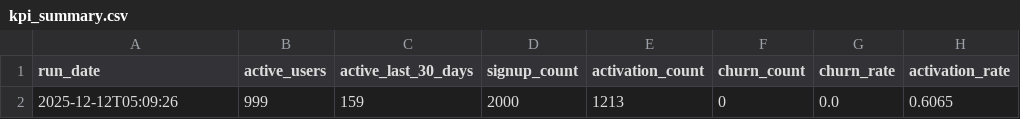
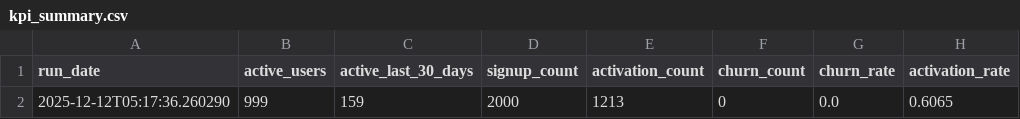
Before and after one commit to PatilVarad2022/P5_SaaS_Customer_Journey_Analytics, a CSV file: outputs/kpi_summary.csv, drawn as a sheet; only a part is shown; the diff names each change by its address in the sheet, - before the commit and + after, or states it on an @@ line.

Commit message:
Update kpi_summary.csv with latest pipeline run

```diff
--- a/outputs/kpi_summary.csv
+++ b/outputs/kpi_summary.csv
-A2 (run_date): 2025-12-12T05:09:26
+A2 (run_date): 2025-12-12T05:17:36.260290
```
